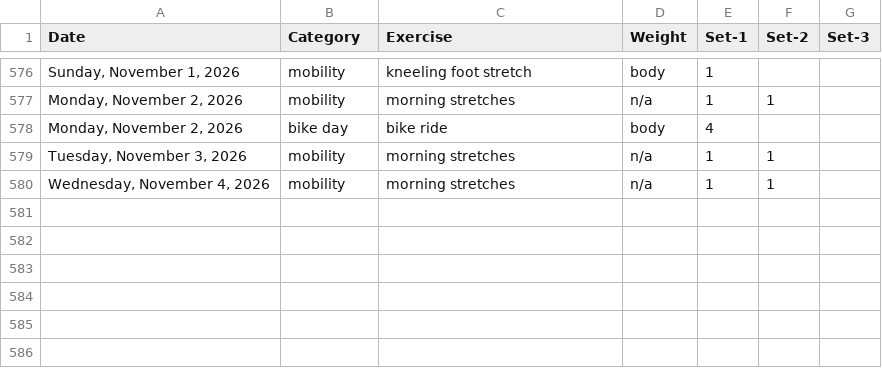
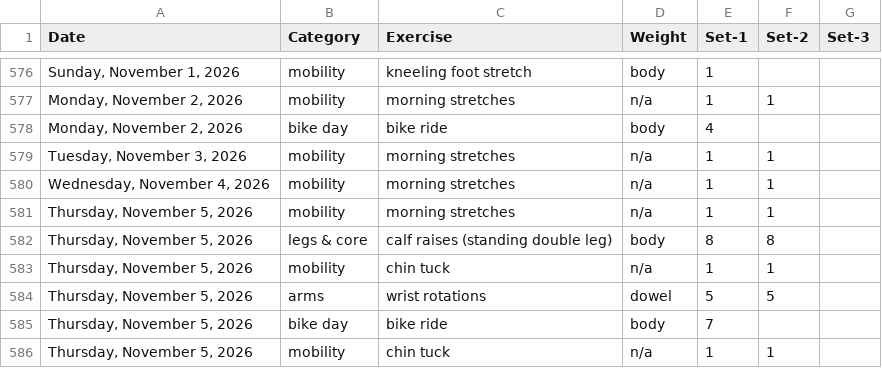
Before and after one commit to bcdatavis/fitness-tracker, a CSV file: log/workout-log.csv, drawn as a sheet; only a part is shown, gaps mark what is left out.

Commit message:
Workout Log Thursday, November 5, 2026

```diff
--- a/log/workout-log.csv
+++ b/log/workout-log.csv
@@ -580 +580,7 @@ Date,Category,Exercise,Weight,Set-1,Set-2,Set-3
 "Wednesday, November 4, 2026",mobility,morning stretches,n/a,1,1,
+"Thursday, November 5, 2026",mobility,morning stretches,n/a,1,1,
+"Thursday, November 5, 2026",legs & core,calf raises (standing double leg),body,8,8,
+"Thursday, November 5, 2026",mobility,chin tuck,n/a,1,1,
+"Thursday, November 5, 2026",arms,wrist rotations,dowel,5,5,
+"Thursday, November 5, 2026",bike day,bike ride,body,7,,
+"Thursday, November 5, 2026",mobility,chin tuck,n/a,1,1,
```
